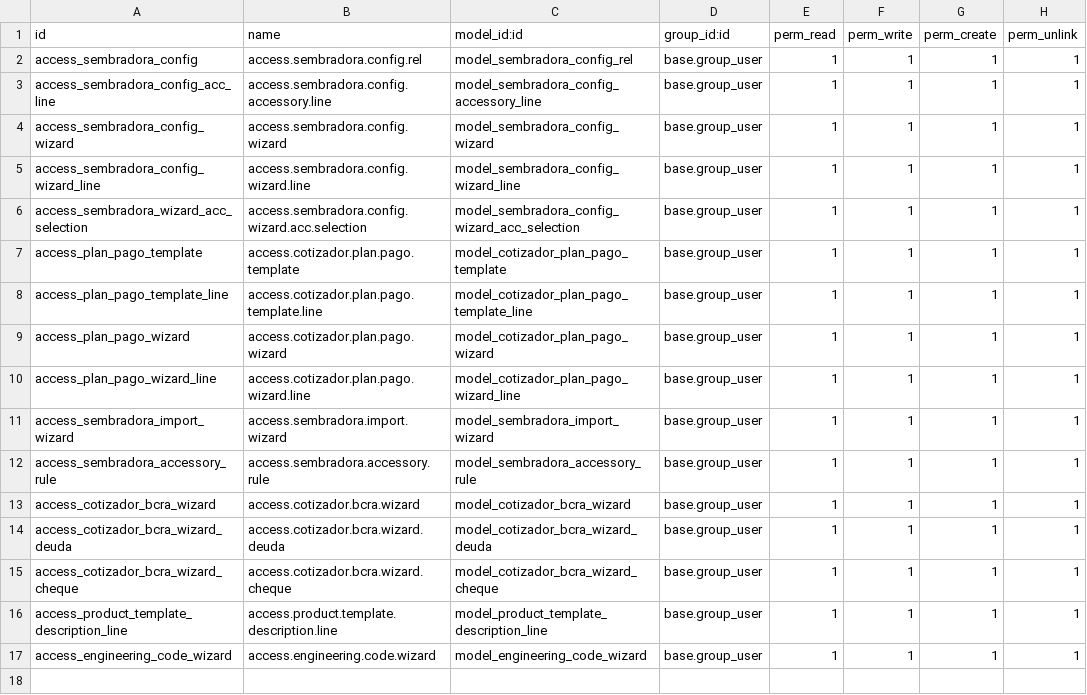
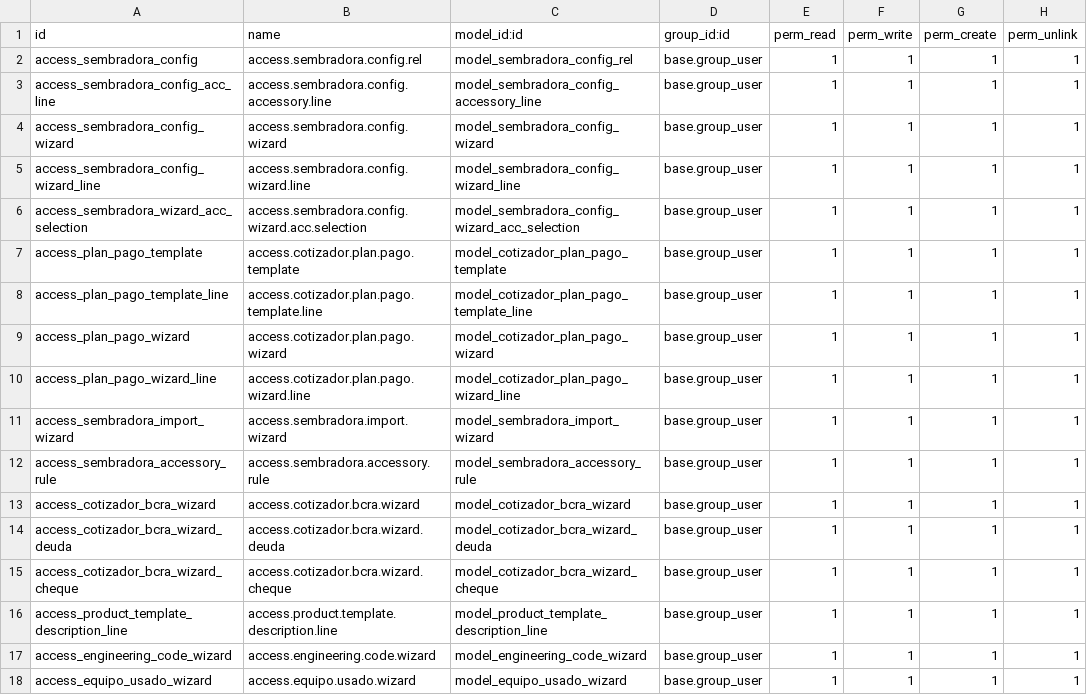
Before and after one commit to ffunes-cru/cotizador, a CSV file: security/ir.model.access.csv, drawn as a sheet.

Commit message:
feat: add wizard to include used equipment as trade-in payment lines in sale orders

```diff
--- a/security/ir.model.access.csv
+++ b/security/ir.model.access.csv
@@ -17 +17,2 @@ access_product_template_description_line,access.product.template.description.lin
 access_engineering_code_wizard,access.engineering.code.wizard,model_engineering_code_wizard,base.group_user,1,1,1,1
+access_equipo_usado_wizard,access.equipo.usado.wizard,model_equipo_usado_wizard,base.group_user,1,1,1,1
```
Also changed, not shown: 6 other files.
